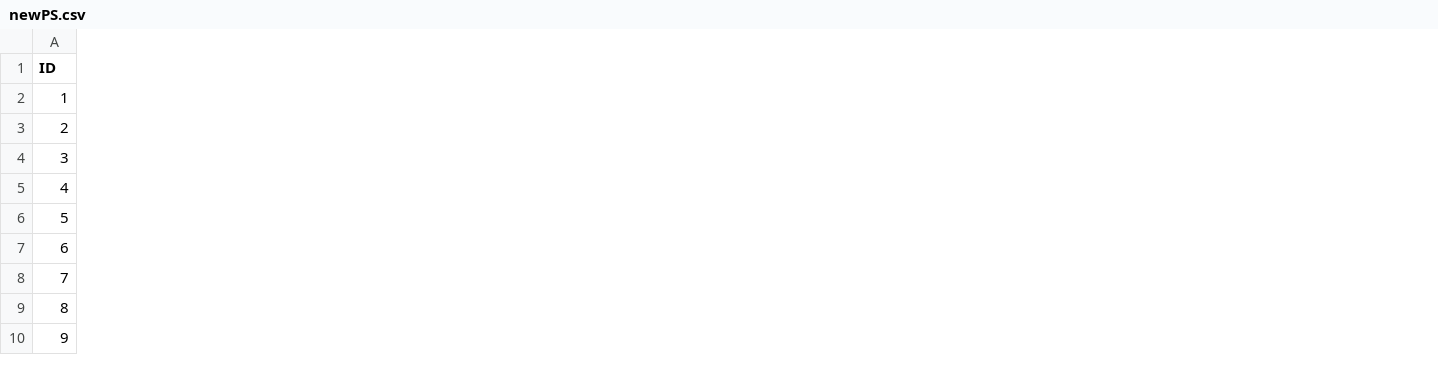
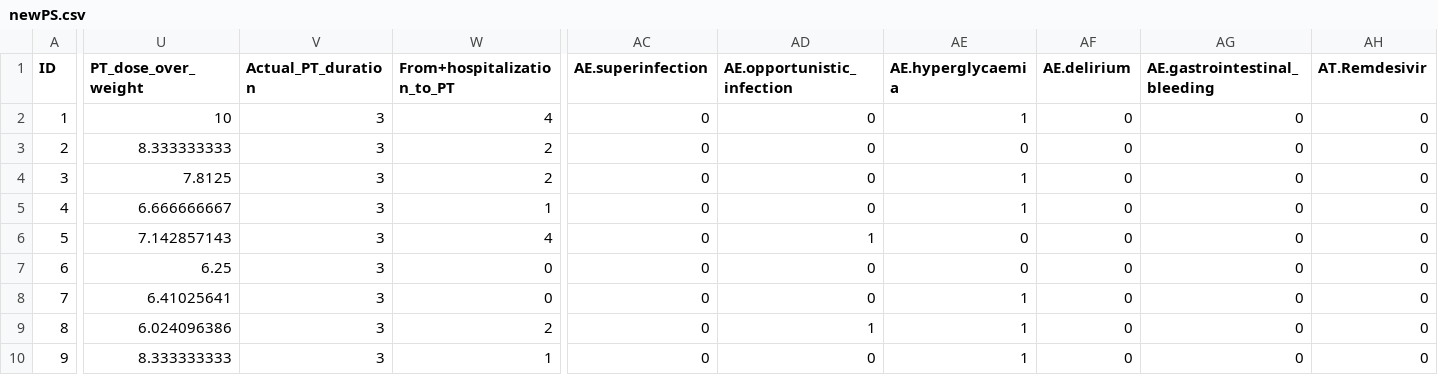
Before and after one commit to hoanganhngo610/PulseTherapy-VN-ICUThuDuc, a CSV file: newPS.csv, drawn as a sheet; only a part is shown, gaps mark what is left out; the diff covers the shown part only; the diff names each change by its address in the sheet, - before the commit and + after, or states it on an @@ line.

Commit message:
Update data for revision at Journal of Intensive Medicine

```diff
--- a/newPS.csv
+++ b/newPS.csv
+column U (PT_dose_over_weight), rows 2-10: 10 | 8.333333333 | 7.8125 | 6.666666667 | 7.142857143 | 6.25 | 6.41025641 | 6.024096386 | 8.333333333
+column V (Actual_PT_duration), rows 2-10: all 3
+column W (From+hospitalization_to_PT), rows 2-10: 4 | 2 | 2 | 1 | 4 | 0 | 0 | 2 | 1
+column AC (AE.superinfection), rows 2-10: all 0
+column AD (AE.opportunistic_infection), rows 2-10: 0 | 0 | 0 | 0 | 1 | 0 | 0 | 1 | 0
+column AE (AE.hyperglycaemia), rows 2-10: 1 | 0 | 1 | 1 | 0 | 0 | 1 | 1 | 1
+column AF (AE.delirium), rows 2-10: all 0
+column AG (AE.gastrointestinal_bleeding), rows 2-10: all 0
+column AH (AT.Remdesivir), rows 2-10: all 0
```
Also changed, not shown: 2 added columns elsewhere in this file.
